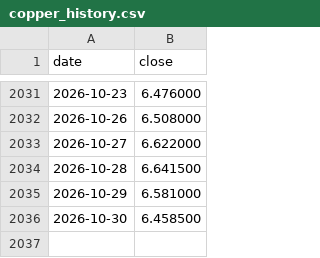
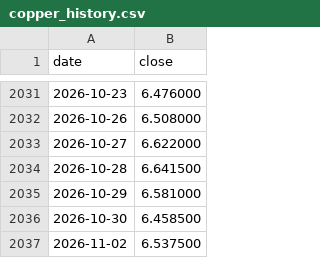
Before and after one commit to dusterjr/copper-scanner, a CSV file: data/copper_history.csv, drawn as a sheet; only a part is shown, gaps mark what is left out; the diff names each change by its address in the sheet, - before the commit and + after, or states it on an @@ line.

```diff
--- a/data/copper_history.csv
+++ b/data/copper_history.csv
+row 2037: 2026-11-02 | 6.537500
```
Also changed, not shown: data/log/KXCOPPERW-26NOV0617.csv, data/log/runs.csv, 2 other files.
